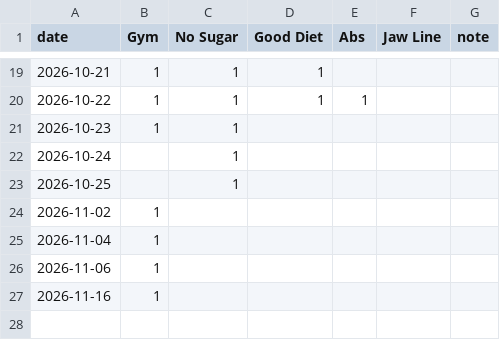
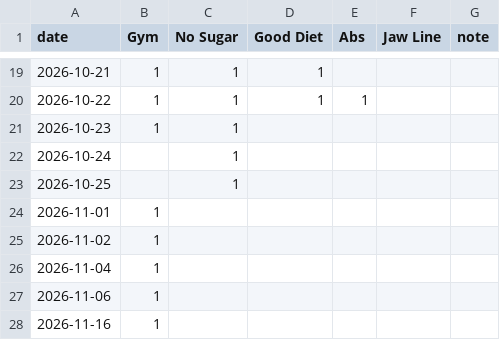
Before and after one commit to mayankdate/habit-tracker, a CSV file: docs/checkins.csv, drawn as a sheet; only a part is shown, gaps mark what is left out.

Commit message:
Check-in 2026-11-01

```diff
--- a/docs/checkins.csv
+++ b/docs/checkins.csv
@@ -23,2 +23,3 @@ date,Gym,No Sugar,Good Diet,Abs,Jaw Line,note
 2026-10-25,,1,,,,
+2026-11-01,1,,,,,
 2026-11-02,1,,,,,
```
